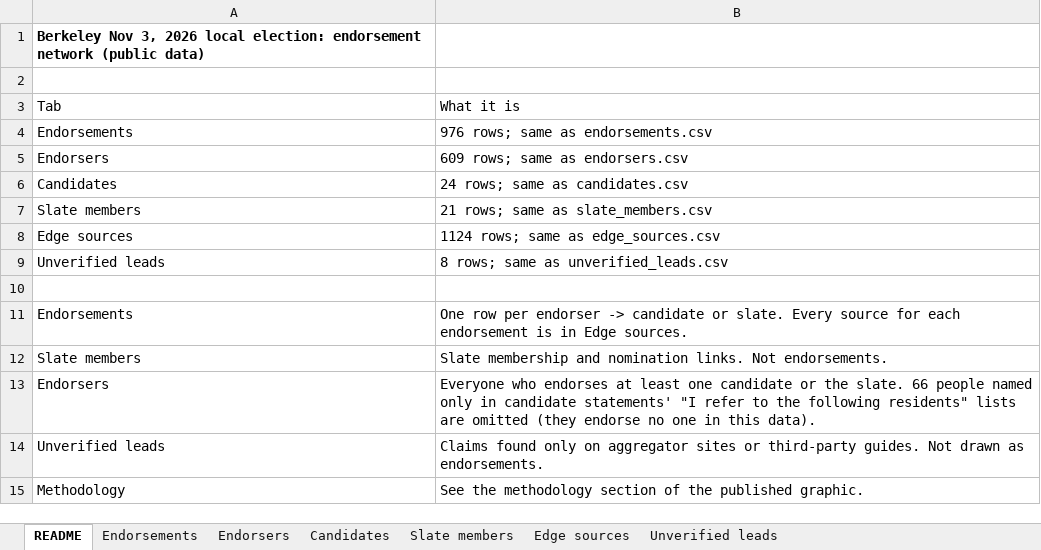
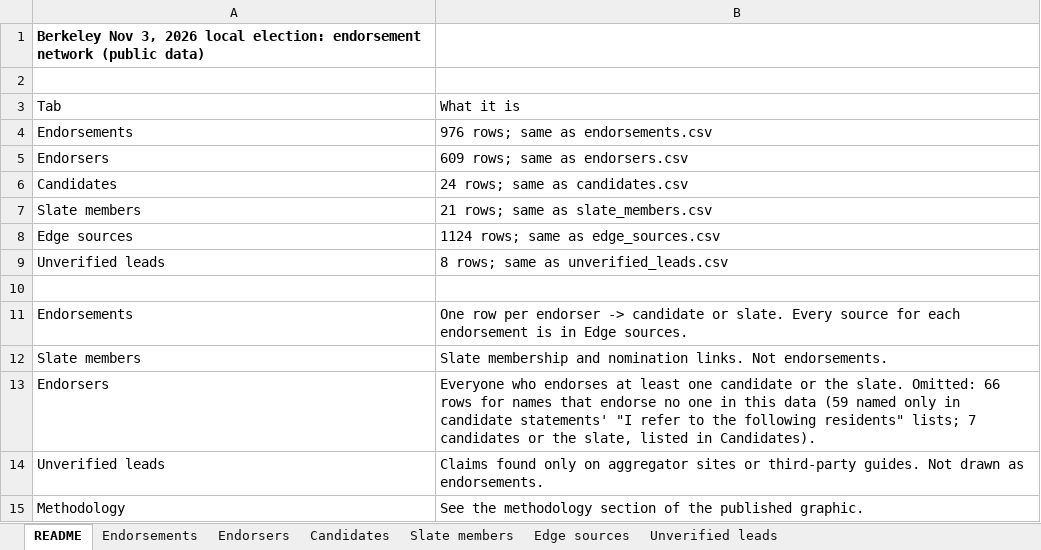
Before and after one commit to rexheng/nganalysis, an Excel workbook: public/data/berkeley_endorsements_2026.xlsx, sheet README, drawn as a sheet; values as stored, in another font and other column widths than the file's, no borders; the diff names each change by its address in the sheet, - before the commit and + after, or states it on an @@ line.

Commit message:
Graph-only landing page + /findings page; pooled 2x20k Louvain with average linkage, probable-free checks; concise copy; METHODS.md download

```diff
--- a/public/data/berkeley_endorsements_2026.xlsx (sheet README)
+++ b/public/data/berkeley_endorsements_2026.xlsx (sheet README)
-B13: …the slate. 66 people named only in candidate statements' "I refer to the following residents" lists are omitted (they endorse no one in this data).
+B13: …the slate. Omitted: 66 rows for names that endorse no one in this data (59 named only in candidate statements' "I refer to the following residents" lists; 7 candidates or the slate, listed in Candidates).
```
Also changed, not shown: 14 other files.
